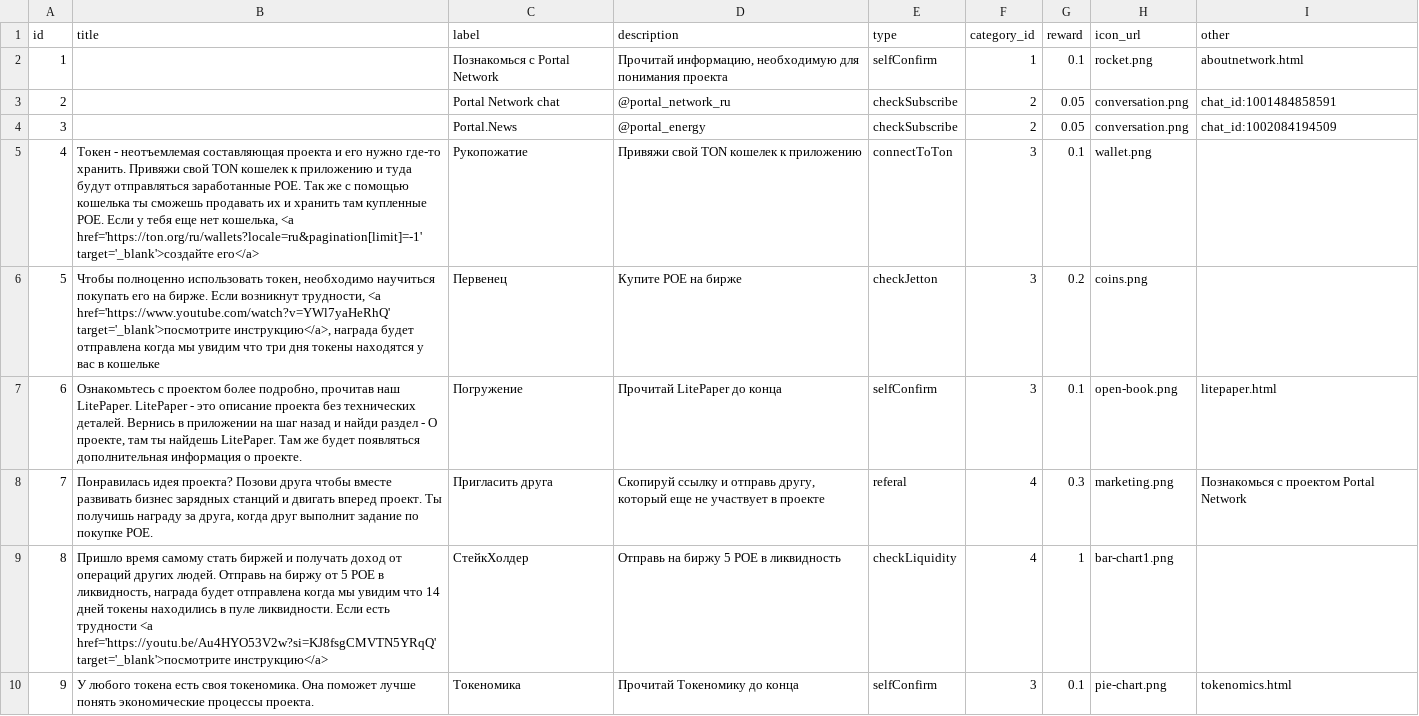
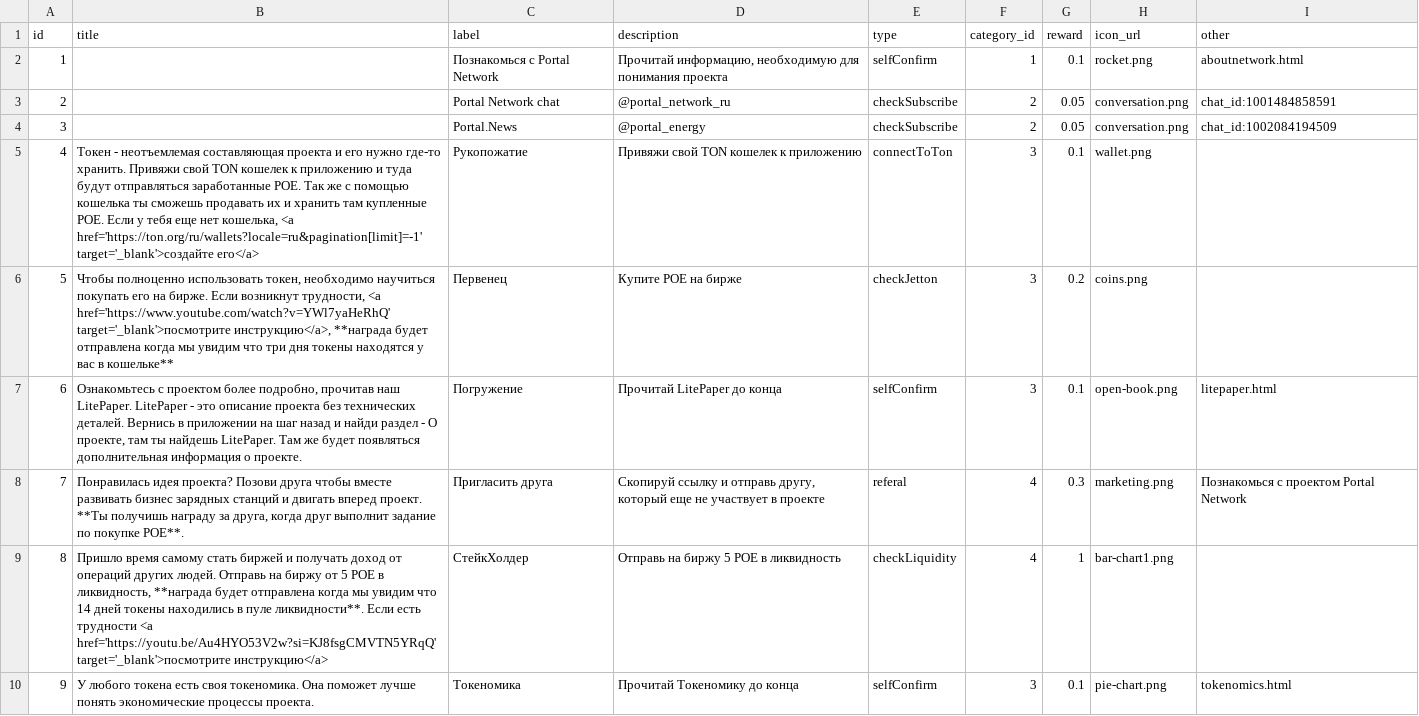
Before and after one commit to PortalNetworkDev/telegram_app_network_back, a CSV file: db/tasksimport.csv, drawn as a sheet.

```diff
--- a/db/tasksimport.csv
+++ b/db/tasksimport.csv
@@ -5,6 +5,6 @@ id,title,label,description,type,category_id,reward,icon_url,other
 4,"Токен - неотъемлемая составляющая проекта и его нужно где-то хранить. Привяжи свой TON кошелек к приложению и туда будут отправляться заработанные POE. Так же с помощью кошелька ты сможешь продавать их и хранить там купленные POE. Если у тебя еще нет кошелька, <a href='https://ton.org/ru/wallets?locale=ru&pagination[limit]=-1' target='_blank'>создайте его</a>",Рукопожатие,Привяжи свой TON кошелек к приложению,connectToTon,3,0.1,wallet.png,
-5,"Чтобы полноценно использовать токен, необходимо научиться покупать его на бирже. Если возникнут трудности, <a href='https://www.youtube.com/watch?v=YWl7yaHeRhQ' target='_blank'>посмотрите инструкцию</a>, награда будет отправлена когда мы увидим что три дня токены находятся у вас в кошельке",Первенец,Купите POE на бирже,checkJetton,3,0.2,coins.png,
+5,"Чтобы полноценно использовать токен, необходимо научиться покупать его на бирже. Если возникнут трудности, <a href='https://www.youtube.com/watch?v=YWl7yaHeRhQ' target='_blank'>посмотрите инструкцию</a>, **награда будет отправлена когда мы увидим что три дня токены находятся у вас в кошельке**",Первенец,Купите POE на бирже,checkJetton,3,0.2,coins.png,
 6,"Ознакомьтесь с проектом более подробно, прочитав наш LitePaper. LitePaper - это описание проекта без технических деталей. Вернись в приложении на шаг назад и найди раздел - О проекте, там ты найдешь LitePaper. Там же будет появляться дополнительная информация о проекте.",Погружение,Прочитай LitePaper до конца,selfConfirm,3,0.1,open-book.png,litepaper.html
-7,"Понравилась идея проекта? Позови друга чтобы вместе развивать бизнес зарядных станций и двигать вперед проект. Ты получишь награду за друга, когда друг выполнит задание по покупке POE.",Пригласить друга,"Скопируй ссылку и отправь другу, который еще не участвует в проекте",referal,4,0.3,marketing.png,Познакомься с проектом Portal Network
-8,"Пришло время самому стать биржей и получать доход от операций других людей. Отправь на биржу от 5 POE в ликвидность, награда будет отправлена когда мы увидим что 14 дней токены находились в пуле ликвидности. Если есть трудности <a href='https://youtu.be/Au4HYO53V2w?si=KJ8fsgCMVTN5YRqQ' target='_blank'>посмотрите инструкцию</a>",СтейкХолдер,Отправь на биржу 5 POE в ликвидность,checkLiquidity,4,1,bar-chart1.png,
+7,"Понравилась идея проекта? Позови друга чтобы вместе развивать бизнес зарядных станций и двигать вперед проект. **Ты получишь награду за друга, когда друг выполнит задание по покупке POE**.",Пригласить друга,"Скопируй ссылку и отправь другу, который еще не участвует в проекте",referal,4,0.3,marketing.png,Познакомься с проектом Portal Network
+8,"Пришло время самому стать биржей и получать доход от операций других людей. Отправь на биржу от 5 POE в ликвидность, **награда будет отправлена когда мы увидим что 14 дней токены находились в пуле ликвидности**. Если есть трудности <a href='https://youtu.be/Au4HYO53V2w?si=KJ8fsgCMVTN5YRqQ' target='_blank'>посмотрите инструкцию</a>",СтейкХолдер,Отправь на биржу 5 POE в ликвидность,checkLiquidity,4,1,bar-chart1.png,
 9,У любого токена есть своя токеномика. Она поможет лучше понять экономические процессы проекта.,Токеномика,Прочитай Токеномику до конца,selfConfirm,3,0.1,pie-chart.png,tokenomics.html
```
Also changed, not shown: db/taskstranslate_en.csv, 8 other files.
